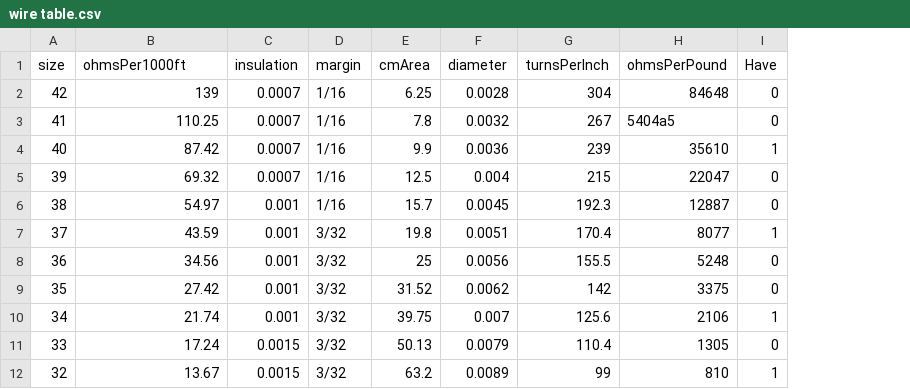
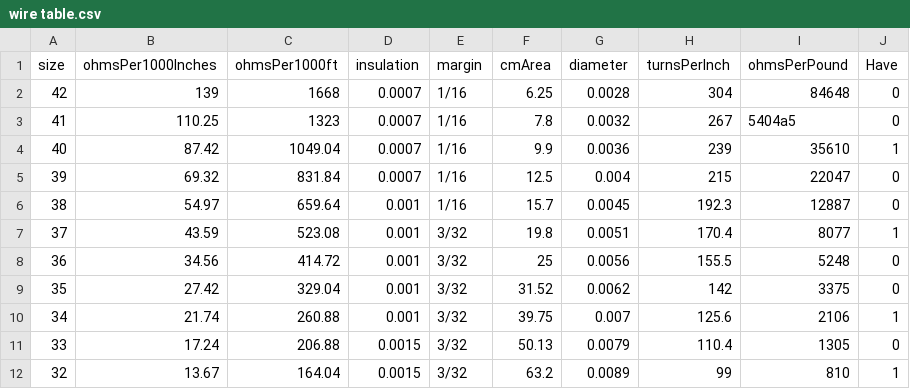
Before and after one commit to jilott/valvestudio, a CSV file: projects/transformerdesigner/power/wire table.csv, drawn as a sheet; only a part is shown; the diff names each change by its address in the sheet, - before the commit and + after, or states it on an @@ line.

Commit message:
fixed ohms/1000' error in the wire table

```diff
--- a/projects/transformerdesigner/power/wire table.csv
+++ b/projects/transformerdesigner/power/wire table.csv
+column C (ohmsPer1000ft), rows 2-12: 1668 | 1323 | 1049.04 | 831.84 | 659.64 | 523.08 | 414.72 | 329.04 | 260.88 | 206.88 | 164.04
-B1: ohmsPer1000ft
+B1: ohmsPer1000Inches
```
Also changed, not shown: 2 other files.
